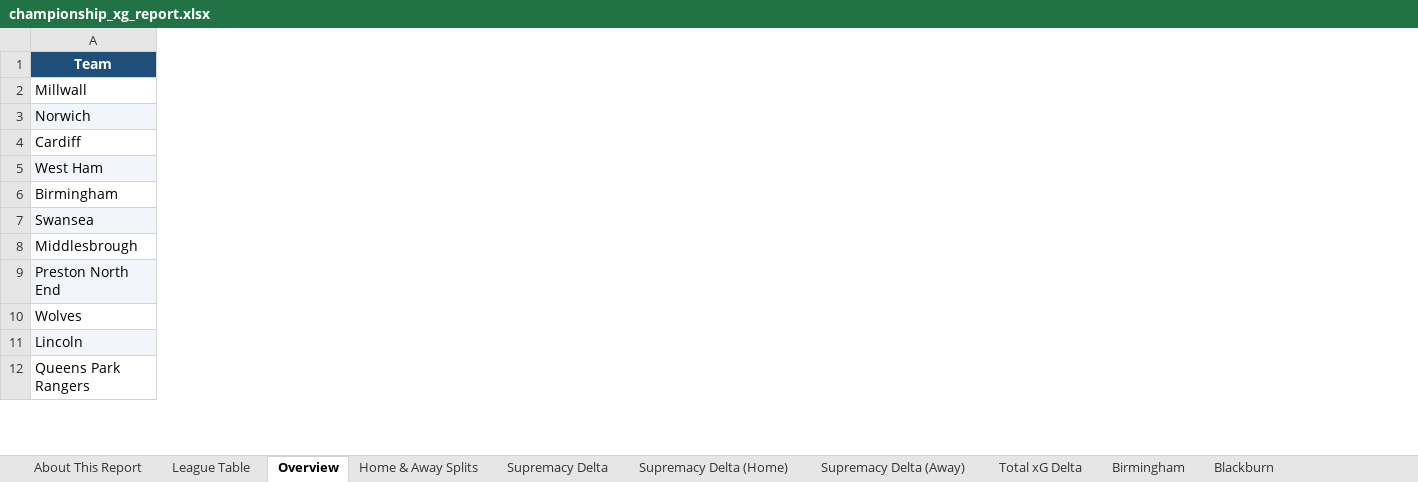
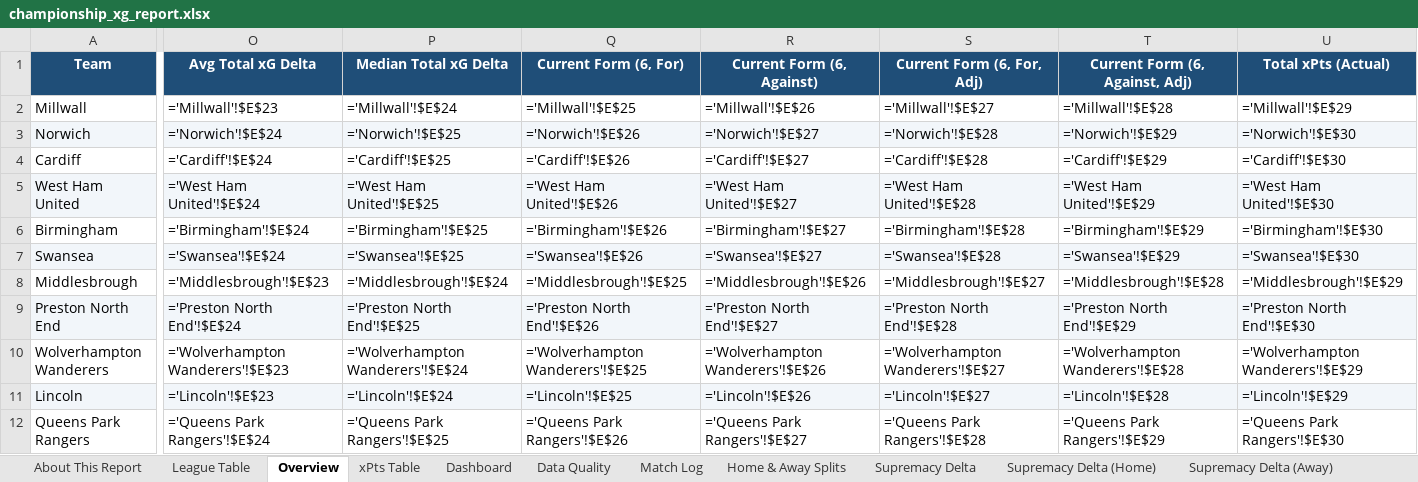
Before and after one commit to boylealert0209/efl-xg-model, an Excel workbook: data/championship_xg_report.xlsx, sheet Overview, drawn as a sheet; only a part is shown, gaps mark what is left out; values as stored, in another font and other column widths than the file's, no borders; formulas without a stored value are shown as written; conditional formats not drawn; removed rows and columns are numbered as before the commit, all else as after; rows hold the shown columns only; the diff covers the shown part only; the diff names each change by its address in the sheet, - before the commit and + after, or states it on an @@ line.

Commit message:
Add opponent adjustment, xPts, master match log, dashboard, data quality checker; fix mixed-format date parsing bug

```diff
--- a/data/championship_xg_report.xlsx (sheet Overview)
+++ b/data/championship_xg_report.xlsx (sheet Overview)
+sheet tab: xPts Table
+sheet tab: Dashboard
+sheet tab: Data Quality
+sheet tab: Match Log
+column O (Avg Total xG Delta), rows 2-4: ='Millwall'!$E$23 | ='Norwich'!$E$24 | ='Cardiff'!$E$24; rows 6-9: ='Birmingham'!$E$24 | ='Swansea'!$E$24 | ='Middlesbrough'!$E$23 | ='Preston North End'!$E$24; rows 11-12: ='Lincoln'!$E$23 | ='Queens Park Rangers'!$E$24
+column P (Median Total xG Delta), rows 2-4: ='Millwall'!$E$24 | ='Norwich'!$E$25 | ='Cardiff'!$E$25; rows 6-9: ='Birmingham'!$E$25 | ='Swansea'!$E$25 | ='Middlesbrough'!$E$24 | ='Preston North End'!$E$25; rows 11-12: ='Lincoln'!$E$24 | ='Queens Park Rangers'!$E$25
+column Q (Current Form (6, For)), rows 2-4: ='Millwall'!$E$25 | ='Norwich'!$E$26 | ='Cardiff'!$E$26; rows 6-9: ='Birmingham'!$E$26 | ='Swansea'!$E$26 | ='Middlesbrough'!$E$25 | ='Preston North End'!$E$26; rows 11-12: ='Lincoln'!$E$25 | ='Queens Park Rangers'!$E$26
+column R (Current Form (6, Against)), rows 2-4: ='Millwall'!$E$26 | ='Norwich'!$E$27 | ='Cardiff'!$E$27; rows 6-9: ='Birmingham'!$E$27 | ='Swansea'!$E$27 | ='Middlesbrough'!$E$26 | ='Preston North End'!$E$27; rows 11-12: ='Lincoln'!$E$26 | ='Queens Park Rangers'!$E$27
+column S (Current Form (6, For, Adj)), rows 2-4: ='Millwall'!$E$27 | ='Norwich'!$E$28 | ='Cardiff'!$E$28; rows 6-9: ='Birmingham'!$E$28 | ='Swansea'!$E$28 | ='Middlesbrough'!$E$27 | ='Preston North End'!$E$28; rows 11-12: ='Lincoln'!$E$27 | ='Queens Park Rangers'!$E$28
+column T (Current Form (6, Against, Adj)), rows 2-4: ='Millwall'!$E$28 | ='Norwich'!$E$29 | ='Cardiff'!$E$29; rows 6-9: ='Birmingham'!$E$29 | ='Swansea'!$E$29 | ='Middlesbrough'!$E$28 | ='Preston North End'!$E$29; rows 11-12: ='Lincoln'!$E$28 | ='Queens Park Rangers'!$E$29
+column U (Total xPts (Actual)), rows 2-4: ='Millwall'!$E$29 | ='Norwich'!$E$30 | ='Cardiff'!$E$30; rows 6-9: ='Birmingham'!$E$30 | ='Swansea'!$E$30 | ='Middlesbrough'!$E$29 | ='Preston North End'!$E$30; rows 11-12: ='Lincoln'!$E$29 | ='Queens Park Rangers'!$E$30
-row 5: West Ham
+row 5: West Ham United | ='West Ham United'!$E$24 | ='West Ham United'!$E$25 | ='West Ham United'!$E$26 | ='West Ham United'!$E$27 | ='West Ham United'!$E$28 | ='West Ham United'!$E$29 | ='West Ham United'!$E$30
-row 10: Wolves
+row 10: Wolverhampton Wanderers | ='Wolverhampton Wanderers'!$E$23 | ='Wolverhampton Wanderers'!$E$24 | ='Wolverhampton Wanderers'!$E$25 | ='Wolverhampton Wanderers'!$E$26 | ='Wolverhampton Wanderers'!$E$27 | ='Wolverhampton Wanderers'!$E$28 | ='Wolverhampton Wanderers'!$E$29
```
Also changed, not shown: 2 added columns and 6 edited cells elsewhere in this sheet, sheet Supremacy Delta, sheet Total xG Delta, sheet Millwall, sheet Sheffield United, sheet Blackburn, sheet Burnley, 22 more sheets, other sheet tabs, charts or pictures, data/league-one_xg_report.xlsx, data/league-two_xg_report.xlsx, 27 other files.
